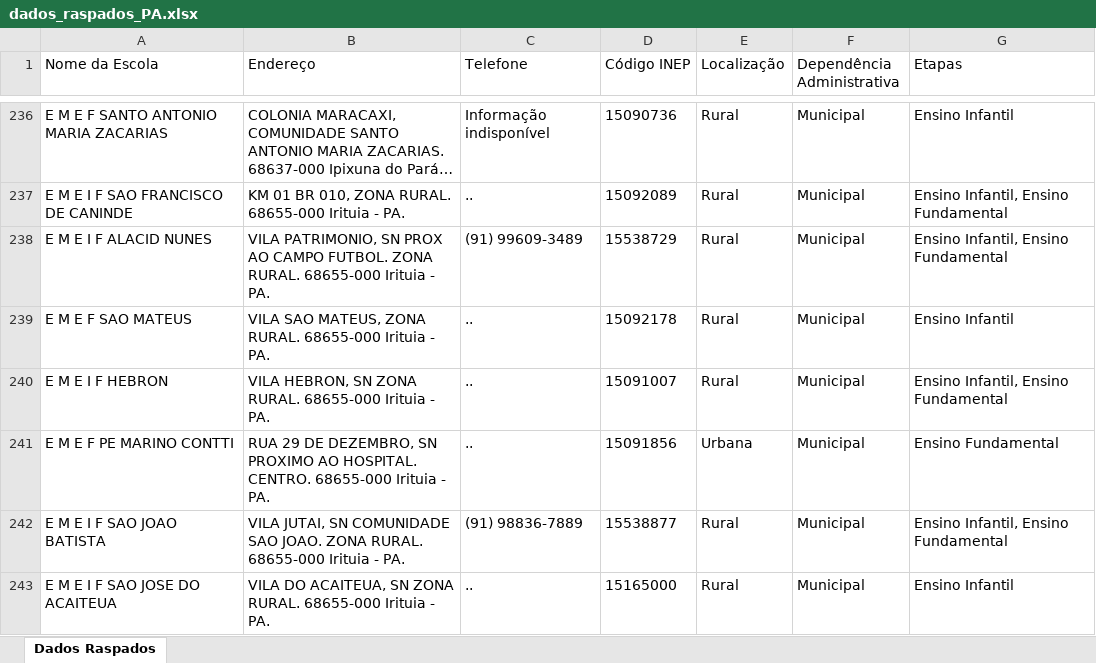
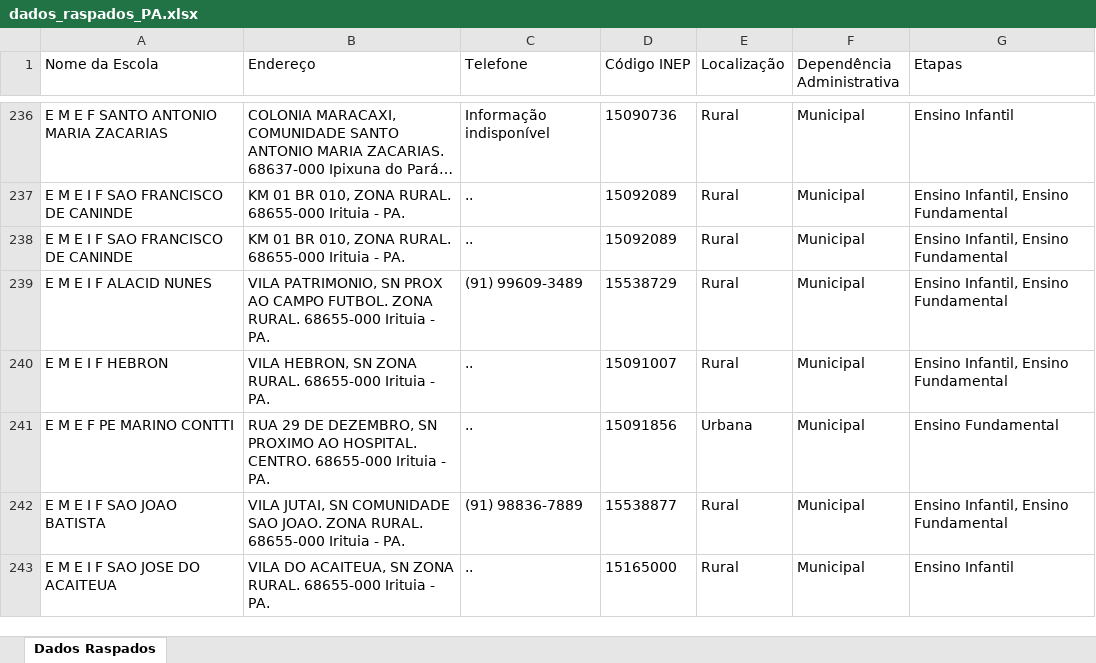
Before and after one commit to JoseeLucass/QEdu-Extract-Data, an Excel workbook: dados_raspados_PA.xlsx, sheet Dados Raspados, drawn as a sheet; only a part is shown, gaps mark what is left out; long unchanged cells end in …; values as stored, in another font and other column widths than the file's, no borders; removed rows and columns are numbered as before the commit, all else as after; the diff covers the shown part only; the diff names each change by its address in the sheet, - before the commit and + after, or states it on an @@ line.

Commit message:
Chore Novos Dados Extraídos

```diff
--- a/dados_raspados_PA.xlsx (sheet Dados Raspados)
+++ b/dados_raspados_PA.xlsx (sheet Dados Raspados)
+row 238: E M E I F SAO FRANCISCO DE CANINDE | KM 01 BR 010, ZONA RURAL. 68655-000 Irituia - PA. | .. | 15092089 | Rural | Municipal | Ensino Infantil, Ensino Fundamental
-row 239: E M E F SAO MATEUS | VILA SAO MATEUS, ZONA RURAL. 68655-000 Irituia - PA. | .. | 15092178 | Rural | Municipal | Ensino Infantil
```
Also changed, not shown: 71 added rows elsewhere in this sheet.
